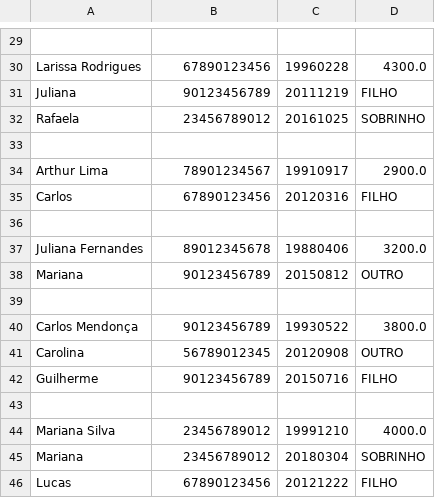
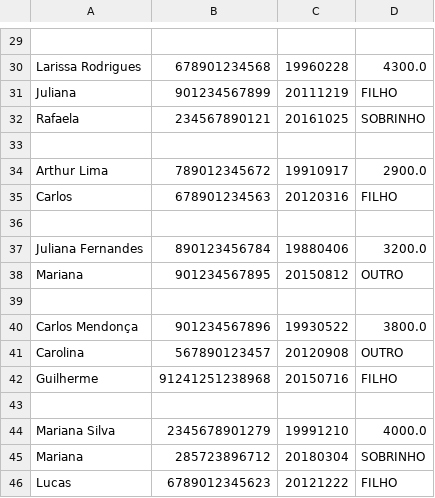
Before and after one commit to barddikytruller/Trabalhos, a CSV file: empresa/empresa/FuncionariosEntrada.csv, drawn as a sheet; only a part is shown, gaps mark what is left out; the diff covers the shown part only; the diff names each change by its address in the sheet, - before the commit and + after, or states it on an @@ line.

```diff
--- a/empresa/empresa/FuncionariosEntrada.csv
+++ b/empresa/empresa/FuncionariosEntrada.csv
-B30: 67890123456
+B30: 678901234568
-B31: 90123456789
+B31: 901234567899
-B32: 23456789012
+B32: 234567890121
-B34: 78901234567
+B34: 789012345672
-B35: 67890123456
+B35: 678901234563
-B37: 89012345678
+B37: 890123456784
-B38: 90123456789
+B38: 901234567895
-B40: 90123456789
+B40: 901234567896
-B41: 56789012345
+B41: 567890123457
-B42: 90123456789
+B42: 91241251238968
-B44: 23456789012
+B44: 2345678901279
-B45: 23456789012
+B45: 285723896712
-B46: 67890123456
+B46: 6789012345623
```
Also changed, not shown: 21 edited cells elsewhere in this file, 5 other files.
